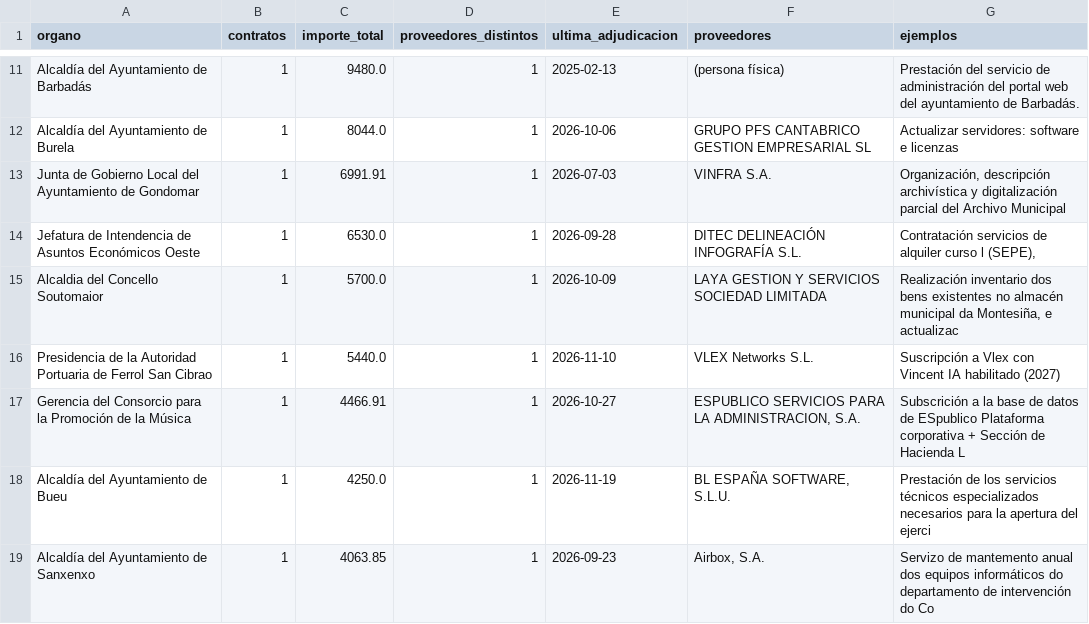
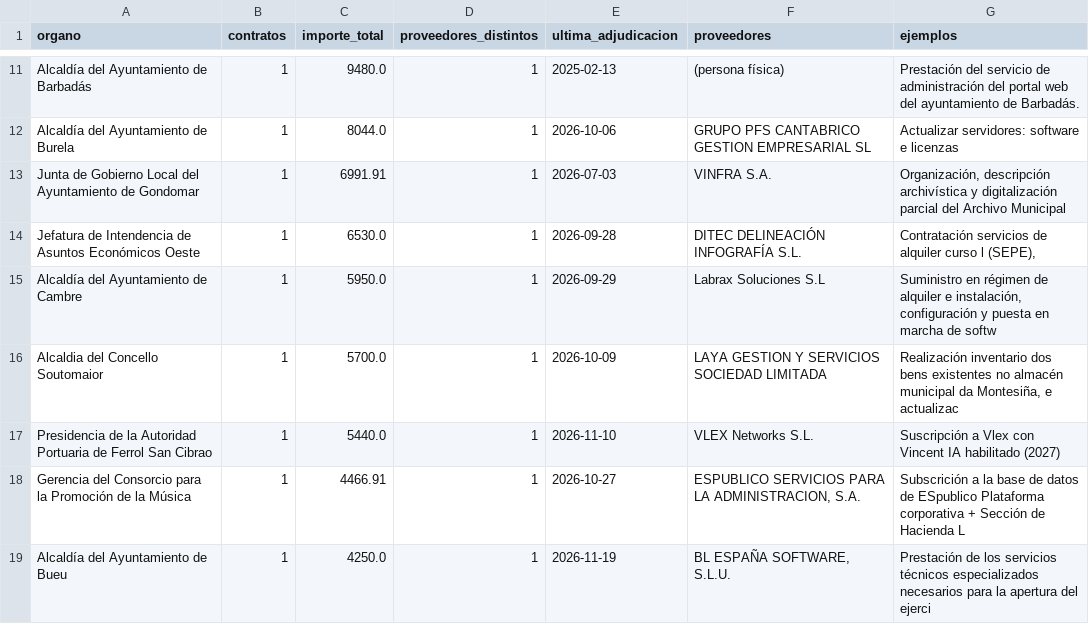
Before and after one commit to DavidAlvarezS/licitaciones, a CSV file: ranking_menores_galicia.csv, drawn as a sheet; only a part is shown, gaps mark what is left out; the shorter side is filled out with more unchanged rows; the diff names each change by its address in the sheet, - before the commit and + after, or states it on an @@ line.

```diff
--- a/ranking_menores_galicia.csv
+++ b/ranking_menores_galicia.csv
+row 15: Alcaldía del Ayuntamiento de Cambre | 1 | 5950.0 | 1 | 2026-09-29 | Labrax Soluciones S.L | Suministro en régimen de alquiler e instalación, configuración y puesta en marcha de softw
```
Also changed, not shown: licitaciones_autonomicas.csv, licitaciones_filtradas.csv, 4 other files.
